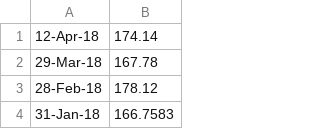
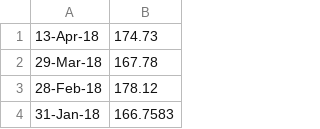
Before and after one commit to acastef/HCI-Projekat1, a CSV file: Stocks/Stocks/Files/AAPL/5y.csv, drawn as a sheet; only a part is shown; removed rows and columns are numbered as before the commit, all else as after; the diff names each change by its address in the sheet, - before the commit and + after, or states it on an @@ line.

```diff
--- a/Stocks/Stocks/Files/AAPL/5y.csv
+++ b/Stocks/Stocks/Files/AAPL/5y.csv
-row 1: 12-Apr-18 | 174.14
+row 1: 13-Apr-18 | 174.73
```
Also changed, not shown: Stocks/Stocks/Files/AAPL/1m.csv, Stocks/Stocks/Files/AAPL/1y.csv, 22 other files.
